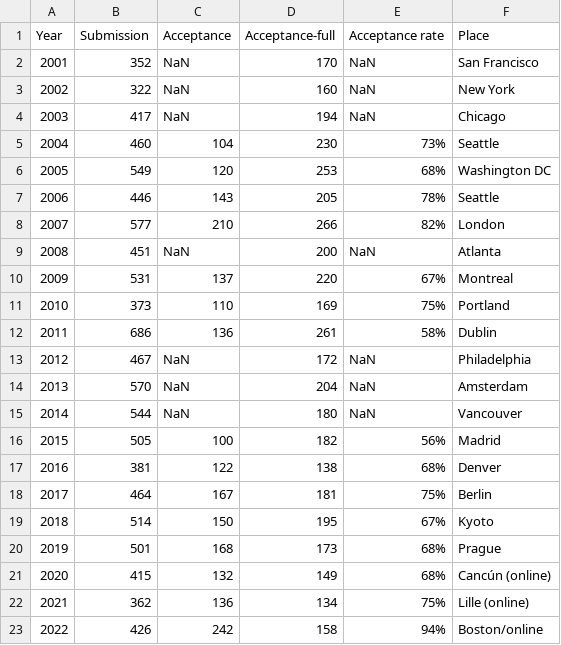
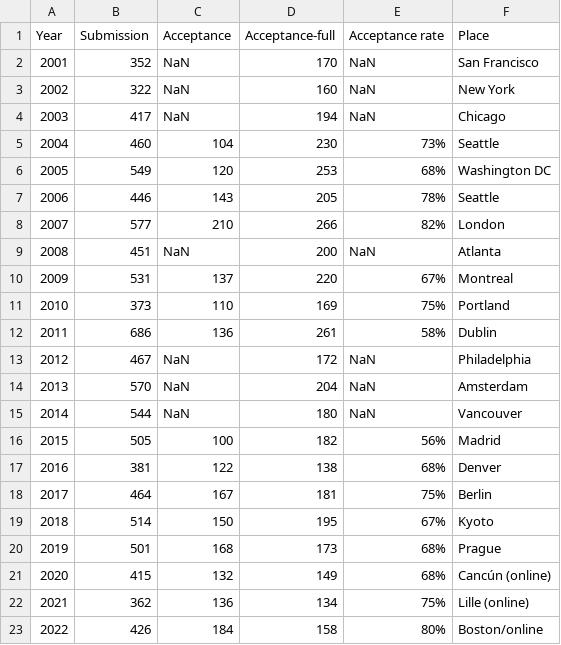
Before and after one commit to ryojitanabe/ecconf, a CSV file: data/gecco_poster.csv, drawn as a sheet.

Commit message:
fixed incorrect stats of gecco2022-poster

```diff
--- a/data/gecco_poster.csv
+++ b/data/gecco_poster.csv
@@ -22,2 +22,2 @@ Year,Submission,Acceptance,Acceptance-full,Acceptance rate,Place
 2021,362,136,134,75%,Lille (online)
-2022,426,242,158,94%,Boston/online
+2022,426,184,158,80%,Boston/online
```
Also changed, not shown: 2 other files.
